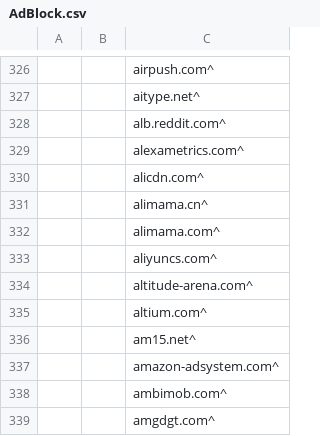
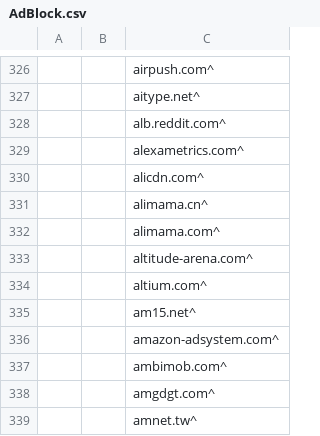
Before and after one commit to WellWells/adblock-list, a CSV file: AdBlock.csv, drawn as a sheet; only a part is shown, gaps mark what is left out; the shorter side is filled out with more unchanged rows.

Commit message:
Update AdBlock.csv

```diff
--- a/AdBlock.csv
+++ b/AdBlock.csv
@@ -332,3 +332,2 @@
 ||alimama.com^
-||aliyuncs.com^
 ||altitude-arena.com^
```
